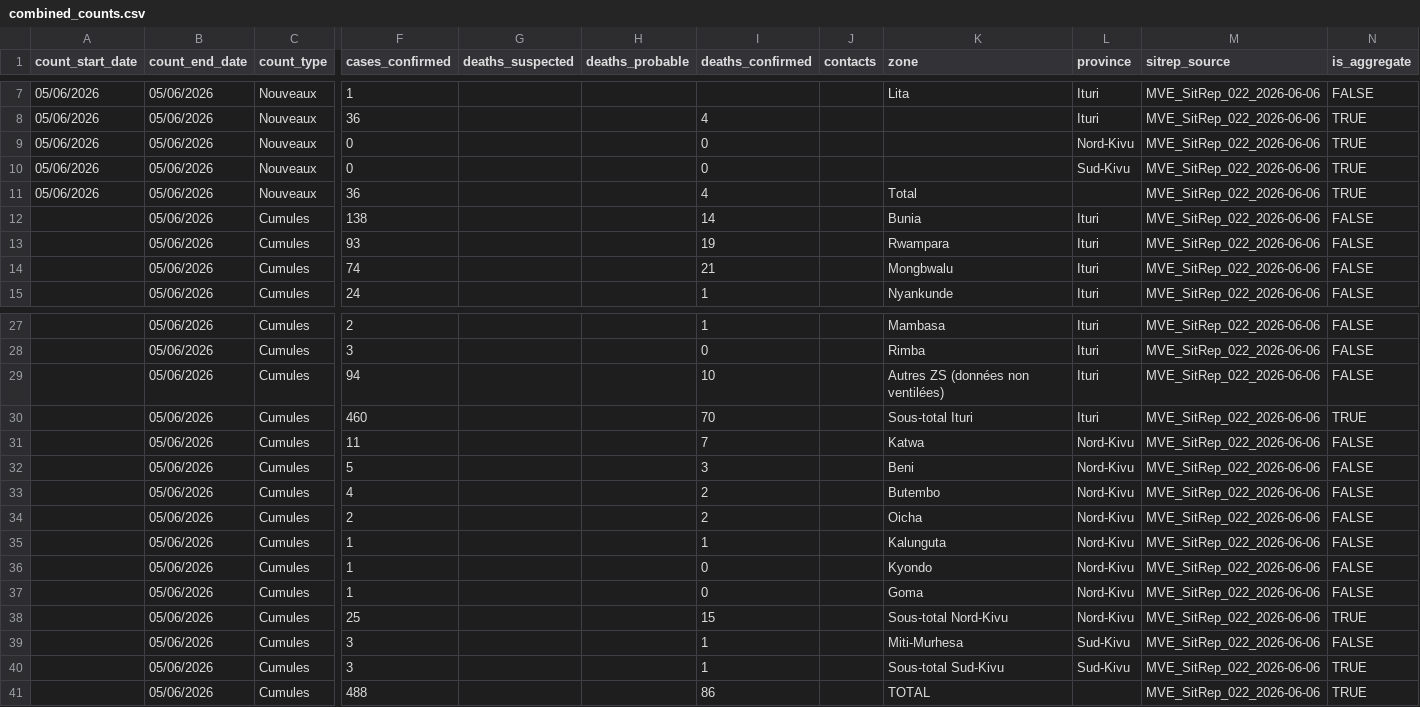
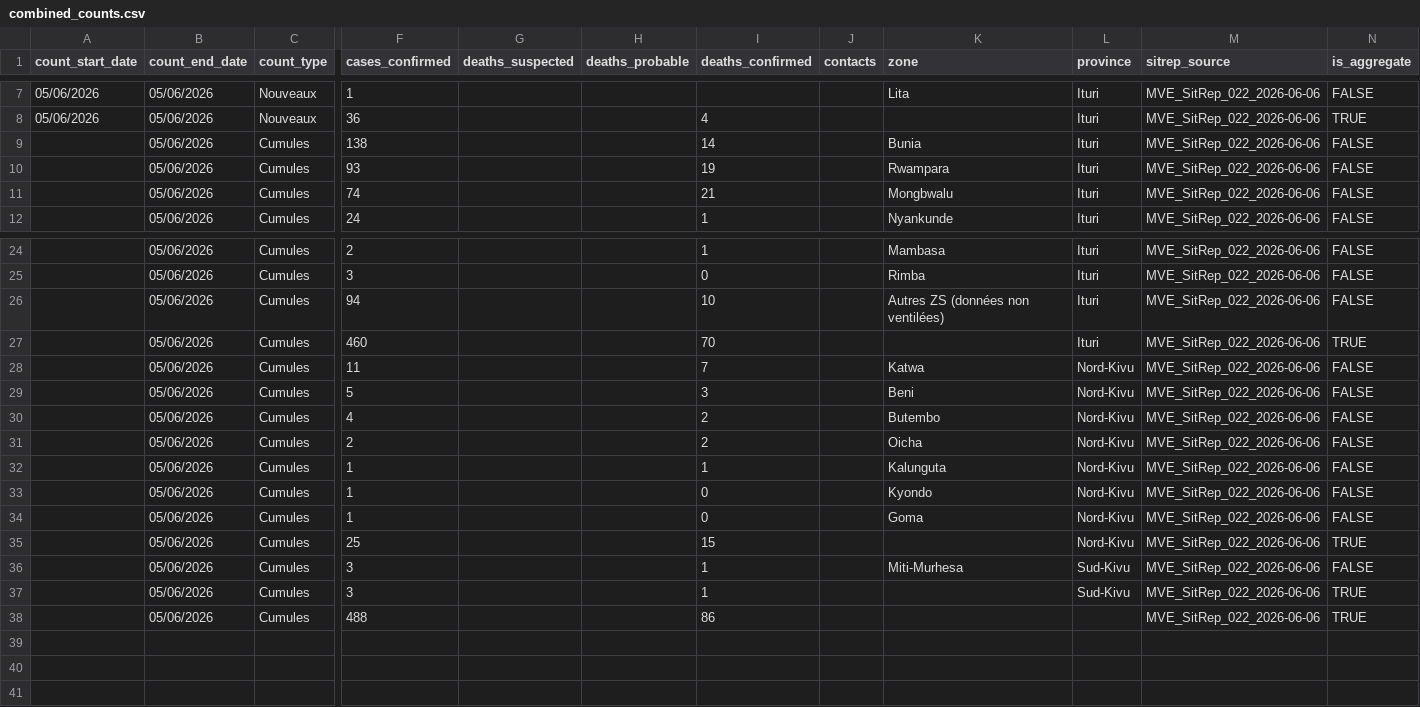
Before and after one commit to bquilty25/bvd_sitrep_extractor, a CSV file: data/processed/epicentre_format/MVE_SitRep_022_2026-06-06/combined_counts.csv, drawn as a sheet; only a part is shown, gaps mark what is left out; removed rows and columns are numbered as before the commit, all else as after; rows hold the shown columns only; the diff names each change by its address in the sheet, - before the commit and + after, or states it on an @@ line.

Commit message:
Fix zone plots: exclude pseudo-aggregate zones, normalise duplicate spellings

```diff
--- a/data/processed/epicentre_format/MVE_SitRep_022_2026-06-06/combined_counts.csv
+++ b/data/processed/epicentre_format/MVE_SitRep_022_2026-06-06/combined_counts.csv
-row 9: 05/06/2026 | 05/06/2026 | Nouveaux | 0 |  |  | 0 |  |  | Nord-Kivu | MVE_SitRep_022_2026-06-06 | TRUE
-row 10: 05/06/2026 | 05/06/2026 | Nouveaux | 0 |  |  | 0 |  |  | Sud-Kivu | MVE_SitRep_022_2026-06-06 | TRUE
-row 11: 05/06/2026 | 05/06/2026 | Nouveaux | 36 |  |  | 4 |  | Total |  | MVE_SitRep_022_2026-06-06 | TRUE
-K27 (zone): Sous-total Ituri
+K27 (zone): (empty)
-K35 (zone): Sous-total Nord-Kivu
+K35 (zone): (empty)
-K37 (zone): Sous-total Sud-Kivu
+K37 (zone): (empty)
-K38 (zone): TOTAL
+K38 (zone): (empty)
```
Also changed, not shown: data/processed/epicentre_format/MVE_SitRep_022_2026-06-06/cumulative_counts.csv, data/processed/epicentre_format/MVE_SitRep_022_2026-06-06/new_cases_counts.csv, 5 other files.
